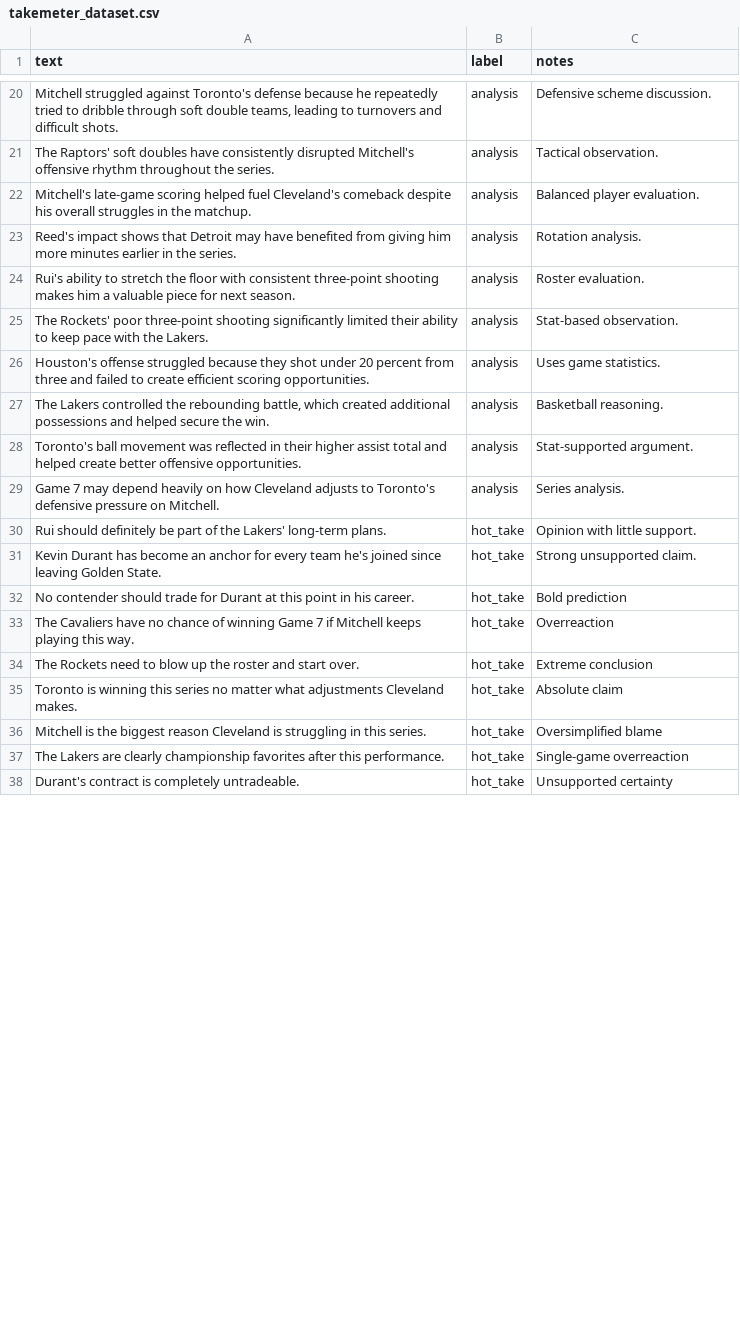
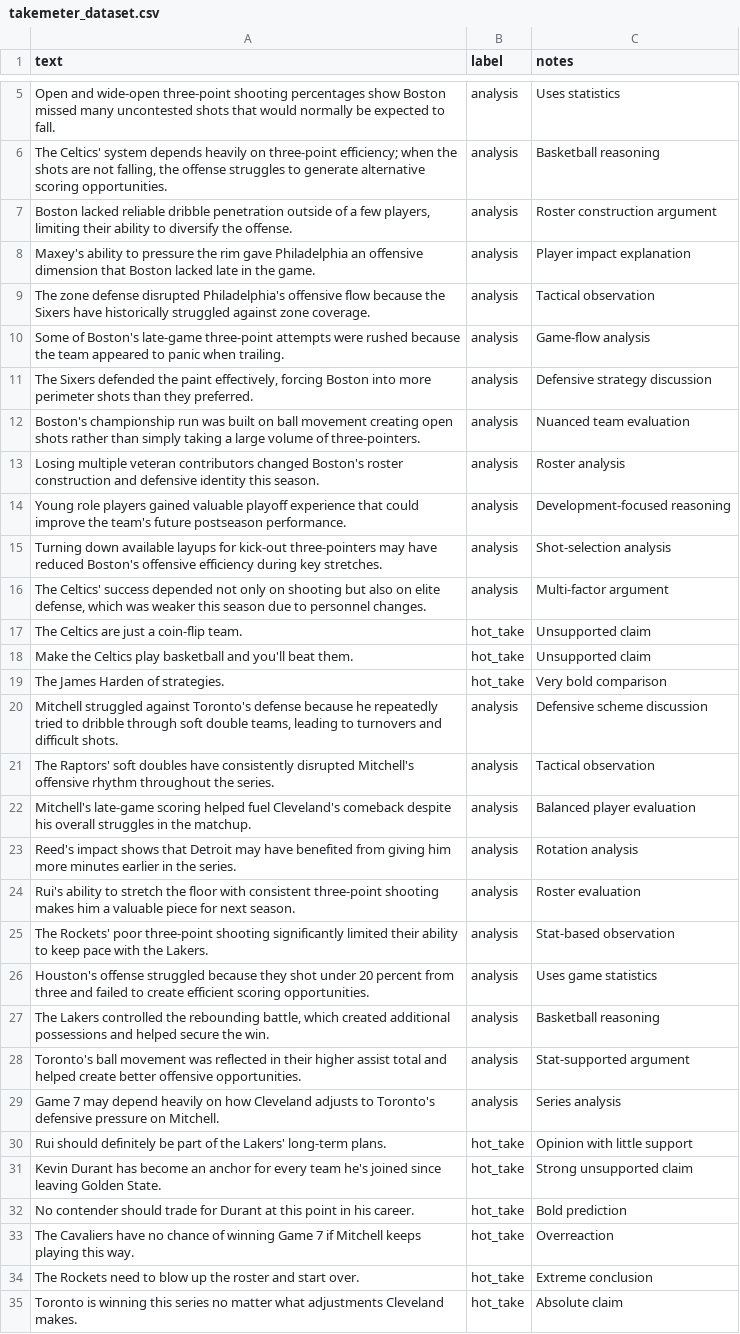
Before and after one commit to hsandhu14/ai201-project3-takemeter, a CSV file: data/takemeter_dataset.csv, drawn as a sheet; only a part is shown, gaps mark what is left out; the shorter side is filled out with more unchanged rows; the diff covers the shown part only; the diff names each change by its address in the sheet, - before the commit and + after, or states it on an @@ line.

Commit message:
Update takemeter_dataset.csv

```diff
--- a/data/takemeter_dataset.csv
+++ b/data/takemeter_dataset.csv
+row 5: Open and wide-open three-point shooting percentages show Boston missed many uncontested shots that would normally be expected to fall. | analysis | Uses statistics
+row 6: The Celtics' system depends heavily on three-point efficiency; when the shots are not falling, the offense struggles to generate alternative scoring opportunities. | analysis | Basketball reasoning
+row 7: Boston lacked reliable dribble penetration outside of a few players, limiting their ability to diversify the offense. | analysis | Roster construction argument
+row 8: Maxey's ability to pressure the rim gave Philadelphia an offensive dimension that Boston lacked late in the game. | analysis | Player impact explanation
+row 9: The zone defense disrupted Philadelphia's offensive flow because the Sixers have historically struggled against zone coverage. | analysis | Tactical observation
+row 10: Some of Boston's late-game three-point attempts were rushed because the team appeared to panic when trailing. | analysis | Game-flow analysis
+row 11: The Sixers defended the paint effectively, forcing Boston into more perimeter shots than they preferred. | analysis | Defensive strategy discussion
+row 12: Boston's championship run was built on ball movement creating open shots rather than simply taking a large volume of three-pointers. | analysis | Nuanced team evaluation
+row 13: Losing multiple veteran contributors changed Boston's roster construction and defensive identity this season. | analysis | Roster analysis
+row 14: Young role players gained valuable playoff experience that could improve the team's future postseason performance. | analysis | Development-focused reasoning
+row 15: Turning down available layups for kick-out three-pointers may have reduced Boston's offensive efficiency during key stretches. | analysis | Shot-selection analysis
+row 16: The Celtics' success depended not only on shooting but also on elite defense, which was weaker this season due to personnel changes. | analysis | Multi-factor argument
+row 17: The Celtics are just a coin-flip team. | hot_take | Unsupported claim
+row 18: Make the Celtics play basketball and you'll beat them. | hot_take | Unsupported claim
+row 19: The James Harden of strategies. | hot_take | Very bold comparison
-C20 (notes): Defensive scheme discussion.
+C20 (notes): Defensive scheme discussion
-C21 (notes): Tactical observation.
+C21 (notes): Tactical observation
-C22 (notes): Balanced player evaluation.
+C22 (notes): Balanced player evaluation
-C23 (notes): Rotation analysis.
+C23 (notes): Rotation analysis
-C24 (notes): Roster evaluation.
+C24 (notes): Roster evaluation
-C25 (notes): Stat-based observation.
+C25 (notes): Stat-based observation
-C26 (notes): Uses game statistics.
+C26 (notes): Uses game statistics
-C27 (notes): Basketball reasoning.
+C27 (notes): Basketball reasoning
-C28 (notes): Stat-supported argument.
+C28 (notes): Stat-supported argument
-C29 (notes): Series analysis.
+C29 (notes): Series analysis
-C30 (notes): Opinion with little support.
+C30 (notes): Opinion with little support
-C31 (notes): Strong unsupported claim.
+C31 (notes): Strong unsupported claim
```
Also changed, not shown: 3 added rows, 30 removed rows and 6 edited cells elsewhere in this file.
